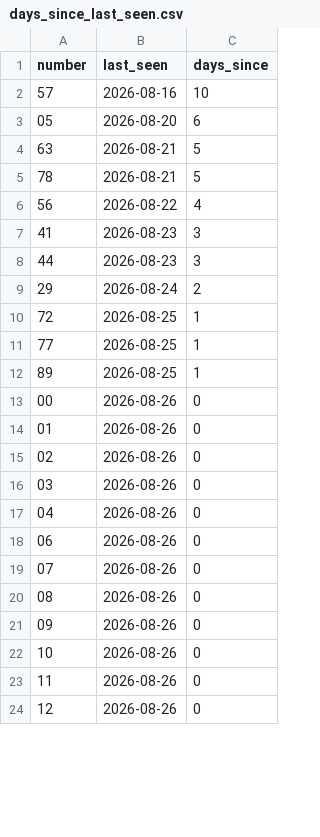
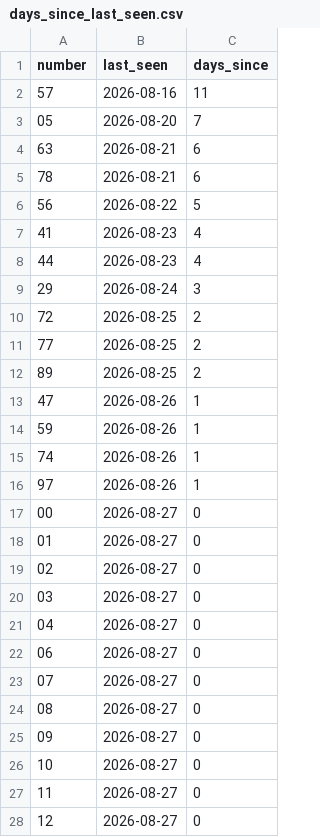
Before and after one commit to kina2711/vn-lottery-xsmb, a CSV file: data/reports/days_since_last_seen.csv, drawn as a sheet; only a part is shown; the diff covers the shown part only.

```diff
--- a/data/reports/days_since_last_seen.csv
+++ b/data/reports/days_since_last_seen.csv
@@ -1,24 +1,28 @@
 number,last_seen,days_since
-57,2026-08-16,10
-05,2026-08-20,6
-63,2026-08-21,5
-78,2026-08-21,5
-56,2026-08-22,4
-41,2026-08-23,3
-44,2026-08-23,3
-29,2026-08-24,2
-72,2026-08-25,1
-77,2026-08-25,1
-89,2026-08-25,1
-00,2026-08-26,0
-01,2026-08-26,0
-02,2026-08-26,0
-03,2026-08-26,0
-04,2026-08-26,0
-06,2026-08-26,0
-07,2026-08-26,0
-08,2026-08-26,0
-09,2026-08-26,0
-10,2026-08-26,0
-11,2026-08-26,0
-12,2026-08-26,0
+57,2026-08-16,11
+05,2026-08-20,7
+63,2026-08-21,6
+78,2026-08-21,6
+56,2026-08-22,5
+41,2026-08-23,4
+44,2026-08-23,4
+29,2026-08-24,3
+72,2026-08-25,2
+77,2026-08-25,2
+89,2026-08-25,2
+47,2026-08-26,1
+59,2026-08-26,1
+74,2026-08-26,1
+97,2026-08-26,1
+00,2026-08-27,0
+01,2026-08-27,0
+02,2026-08-27,0
+03,2026-08-27,0
+04,2026-08-27,0
+06,2026-08-27,0
+07,2026-08-27,0
+08,2026-08-27,0
+09,2026-08-27,0
+10,2026-08-27,0
+11,2026-08-27,0
+12,2026-08-27,0
```
Also changed, not shown: 4 removed rows and 73 edited cells elsewhere in this file, data/processed/draws.csv, data/reports/frequency.csv, 10 other files.
